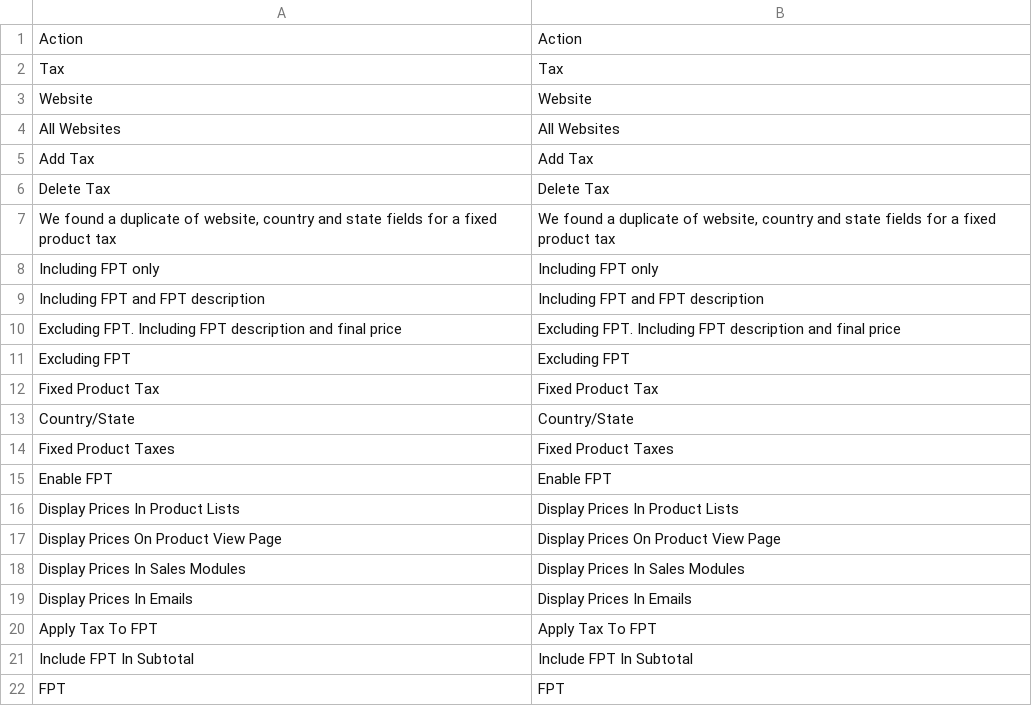
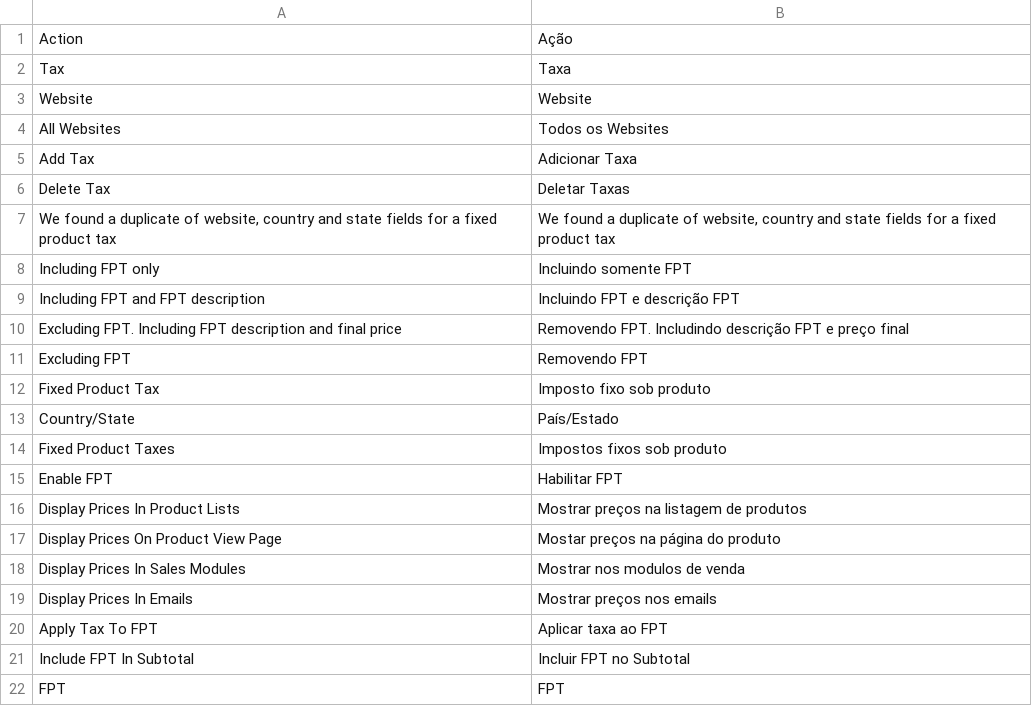
Before and after one commit to Bleez/Magento2-PT-BR, a CSV file: module-weee.csv, drawn as a sheet.

Commit message:
Update module-weee.csv

```diff
--- a/module-weee.csv
+++ b/module-weee.csv
@@ -1,22 +1,22 @@
-Action,Action
-Tax,Tax
+Action,Ação
+Tax,Taxa
 Website,Website
-"All Websites","All Websites"
-"Add Tax","Add Tax"
-"Delete Tax","Delete Tax"
+"All Websites","Todos os Websites"
+"Add Tax","Adicionar Taxa"
+"Delete Tax","Deletar Taxas"
 "We found a duplicate of website, country and state fields for a fixed product tax","We found a duplicate of website, country and state fields for a fixed product tax"
-"Including FPT only","Including FPT only"
-"Including FPT and FPT description","Including FPT and FPT description"
-"Excluding FPT. Including FPT description and final price","Excluding FPT. Including FPT description and final price"
-"Excluding FPT","Excluding FPT"
-"Fixed Product Tax","Fixed Product Tax"
-Country/State,Country/State
-"Fixed Product Taxes","Fixed Product Taxes"
-"Enable FPT","Enable FPT"
-"Display Prices In Product Lists","Display Prices In Product Lists"
-"Display Prices On Product View Page","Display Prices On Product View Page"
-"Display Prices In Sales Modules","Display Prices In Sales Modules"
-"Display Prices In Emails","Display Prices In Emails"
-"Apply Tax To FPT","Apply Tax To FPT"
-"Include FPT In Subtotal","Include FPT In Subtotal"
+"Including FPT only","Incluindo somente FPT"
+"Including FPT and FPT description","Incluindo FPT e descrição FPT"
+"Excluding FPT. Including FPT description and final price","Removendo FPT. Includindo descrição FPT e preço final"
+"Excluding FPT","Removendo FPT"
+"Fixed Product Tax","Imposto fixo sob produto"
+Country/State,País/Estado
+"Fixed Product Taxes","Impostos fixos sob produto"
+"Enable FPT","Habilitar FPT"
+"Display Prices In Product Lists","Mostrar preços na listagem de produtos"
+"Display Prices On Product View Page","Mostar preços na página do produto"
+"Display Prices In Sales Modules","Mostrar nos modulos de venda"
+"Display Prices In Emails","Mostrar preços nos emails"
+"Apply Tax To FPT","Aplicar taxa ao FPT"
+"Include FPT In Subtotal","Incluir FPT no Subtotal"
 "FPT","FPT"
```
